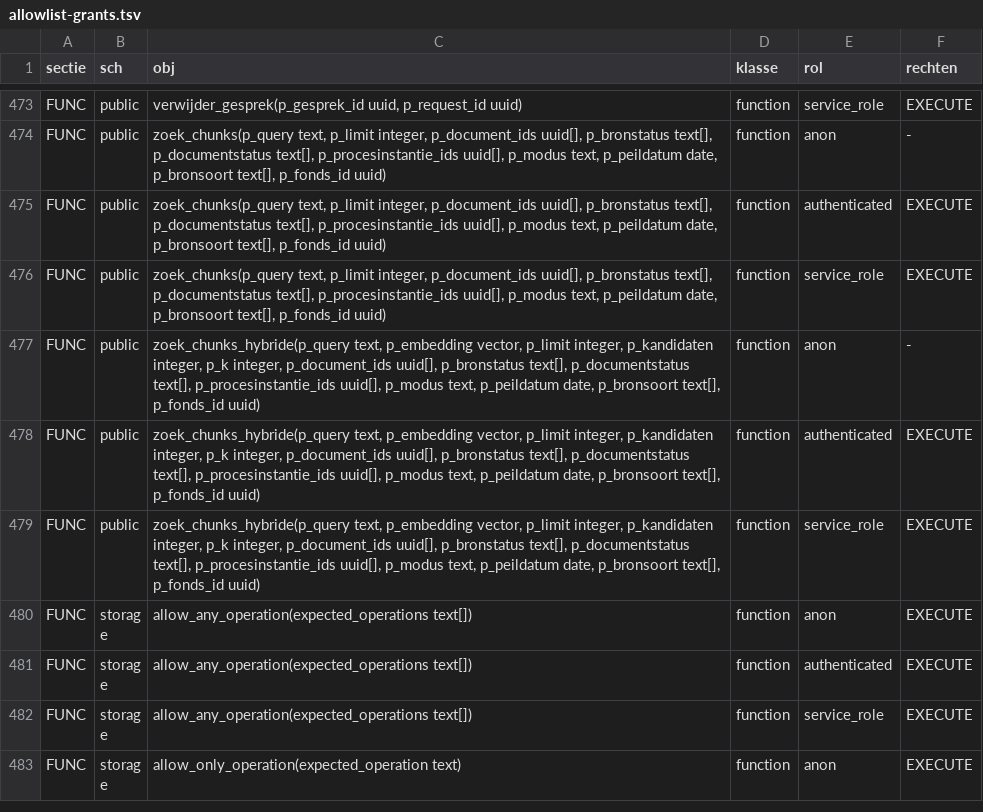
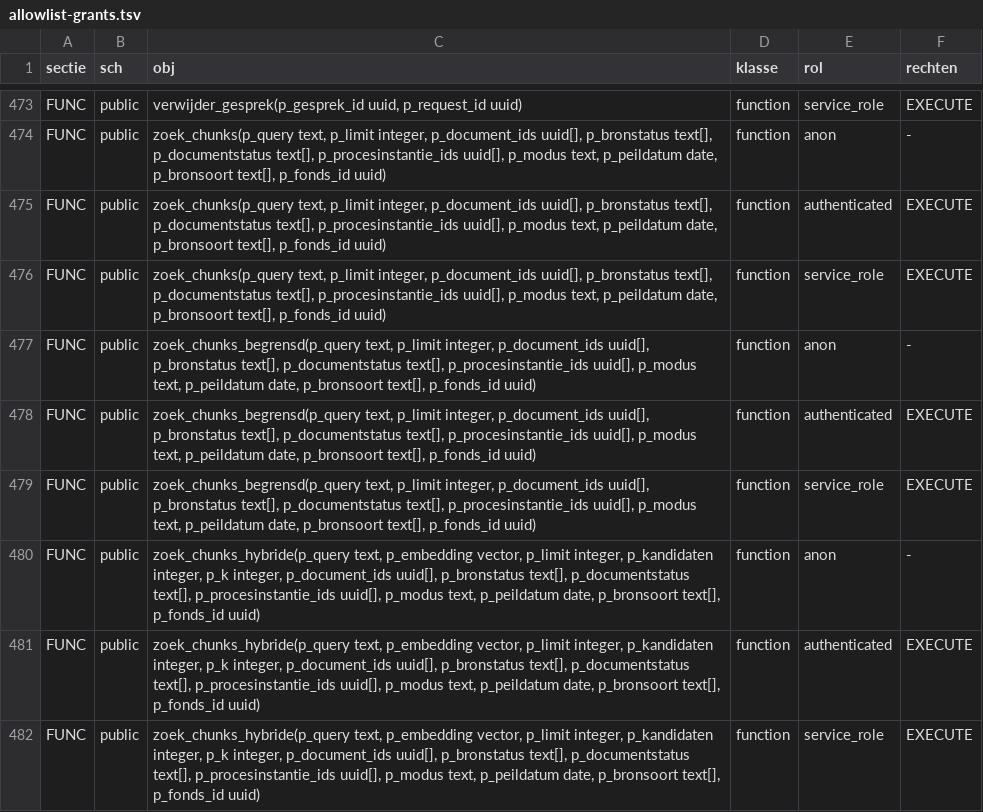
Before and after one commit to merlinijzerman/Bestuurdersportaal, a TSV file: supabase/checks/allowlist-grants.tsv, drawn as a sheet; only a part is shown, gaps mark what is left out; the shorter side is filled out with more unchanged rows.

```diff
--- a/supabase/checks/allowlist-grants.tsv
+++ b/supabase/checks/allowlist-grants.tsv
@@ -476,2 +476,5 @@ FUNC	public	zoek_chunks(p_query text, p_limit integer, p_document_ids uuid[], p_
 FUNC	public	zoek_chunks(p_query text, p_limit integer, p_document_ids uuid[], p_bronstatus text[], p_documentstatus text[], p_procesinstantie_ids uuid[], p_modus text, p_peildatum date, p_bronsoort text[], p_fonds_id uuid)	function	service_role	EXECUTE
+FUNC	public	zoek_chunks_begrensd(p_query text, p_limit integer, p_document_ids uuid[], p_bronstatus text[], p_documentstatus text[], p_procesinstantie_ids uuid[], p_modus text, p_peildatum date, p_bronsoort text[], p_fonds_id uuid)	function	anon	-
+FUNC	public	zoek_chunks_begrensd(p_query text, p_limit integer, p_document_ids uuid[], p_bronstatus text[], p_documentstatus text[], p_procesinstantie_ids uuid[], p_modus text, p_peildatum date, p_bronsoort text[], p_fonds_id uuid)	function	authenticated	EXECUTE
+FUNC	public	zoek_chunks_begrensd(p_query text, p_limit integer, p_document_ids uuid[], p_bronstatus text[], p_documentstatus text[], p_procesinstantie_ids uuid[], p_modus text, p_peildatum date, p_bronsoort text[], p_fonds_id uuid)	function	service_role	EXECUTE
 FUNC	public	zoek_chunks_hybride(p_query text, p_embedding vector, p_limit integer, p_kandidaten integer, p_k integer, p_document_ids uuid[], p_bronstatus text[], p_documentstatus text[], p_procesinstantie_ids uuid[], p_modus text, p_peildatum date, p_bronsoort text[], p_fonds_id uuid)	function	anon	-
```
Also changed, not shown: 9 other files.
